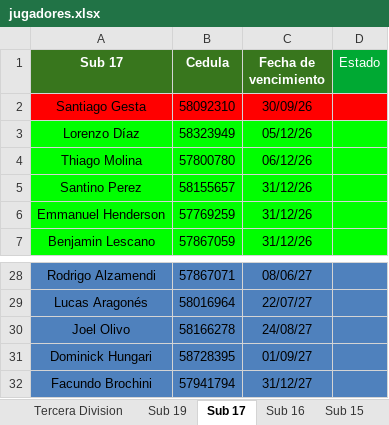
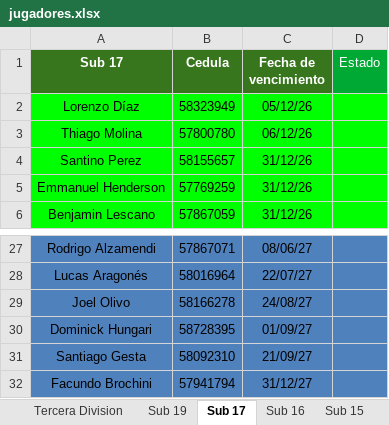
Before and after one commit to racingvideo/control-fichas, an Excel workbook: public/jugadores.xlsx, sheet Sub 17, drawn as a sheet; only a part is shown, gaps mark what is left out; values as stored, in another font and other column widths than the file's, no borders; removed rows and columns are numbered as before the commit, all else as after; the diff names each change by its address in the sheet, - before the commit and + after, or states it on an @@ line.

Commit message:
actualizado

```diff
--- a/public/jugadores.xlsx (sheet Sub 17)
+++ b/public/jugadores.xlsx (sheet Sub 17)
-row 2: Santiago Gesta | 58092310 | 30/09/26
+row 31: Santiago Gesta | 58092310 | 21/09/27
```
